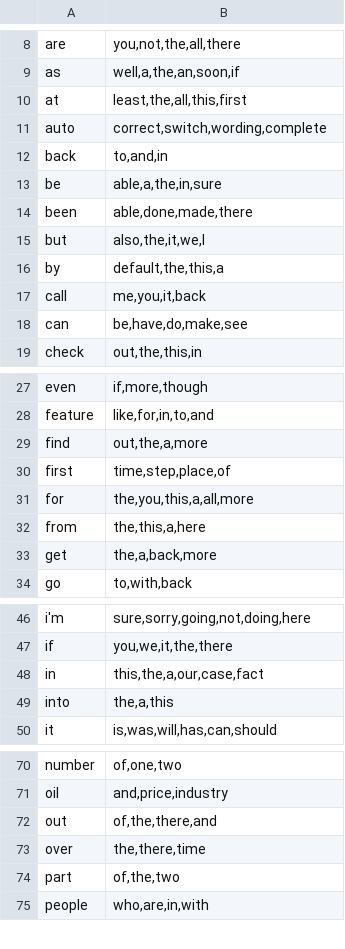
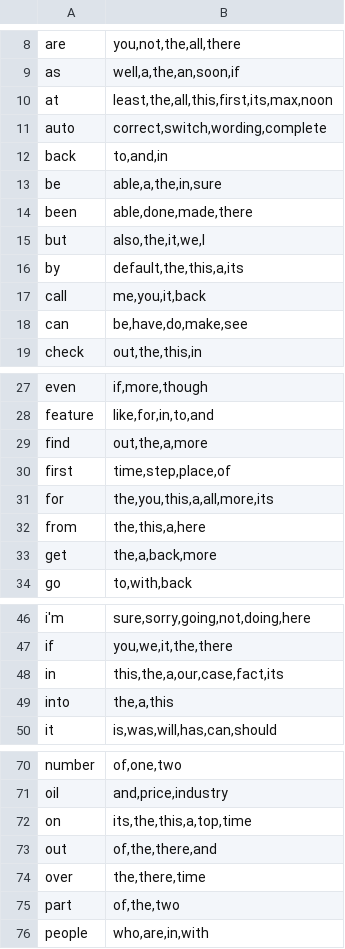
Before and after one commit to vinhthang/OpenKey, a TSV file: Sources/OpenKey/shared-data/english_next_word_bigrams.tsv, drawn as a sheet; only a part is shown, gaps mark what is left out; the diff covers the shown part only.

Commit message:
fix(macos,lexicon): sync shared lexicon, harden phonotactics & bilingual restore, and pass all 81 Swift tests

```diff
--- a/Sources/OpenKey/shared-data/english_next_word_bigrams.tsv
+++ b/Sources/OpenKey/shared-data/english_next_word_bigrams.tsv
@@ -9,3 +9,3 @@ are	you,not,the,all,there
 as	well,a,the,an,soon,if
-at	least,the,all,this,first
+at	least,the,all,this,first,its,max,noon
 auto	correct,switch,wording,complete
@@ -15,3 +15,3 @@ been	able,done,made,there
 but	also,the,it,we,I
-by	default,the,this,a
+by	default,the,this,a,its
 call	me,you,it,back
@@ -30,3 +30,3 @@ find	out,the,a,more
 first	time,step,place,of
-for	the,you,this,a,all,more
+for	the,you,this,a,all,more,its
 from	the,this,a,here
@@ -47,3 +47,3 @@ i'm	sure,sorry,going,not,doing,here
 if	you,we,it,the,there
-in	this,the,a,our,case,fact
+in	this,the,a,our,case,fact,its
 into	the,a,this
@@ -71,2 +71,3 @@ number	of,one,two
 oil	and,price,industry
+on	its,the,this,a,top,time
 out	of,the,there,and
```
Also changed, not shown: 1 edited cell elsewhere in this file, Sources/OpenKey/shared-data/english_words.tsv, Sources/OpenKey/shared-data/vietnamese_compound_bigrams.tsv, 20 other files.
